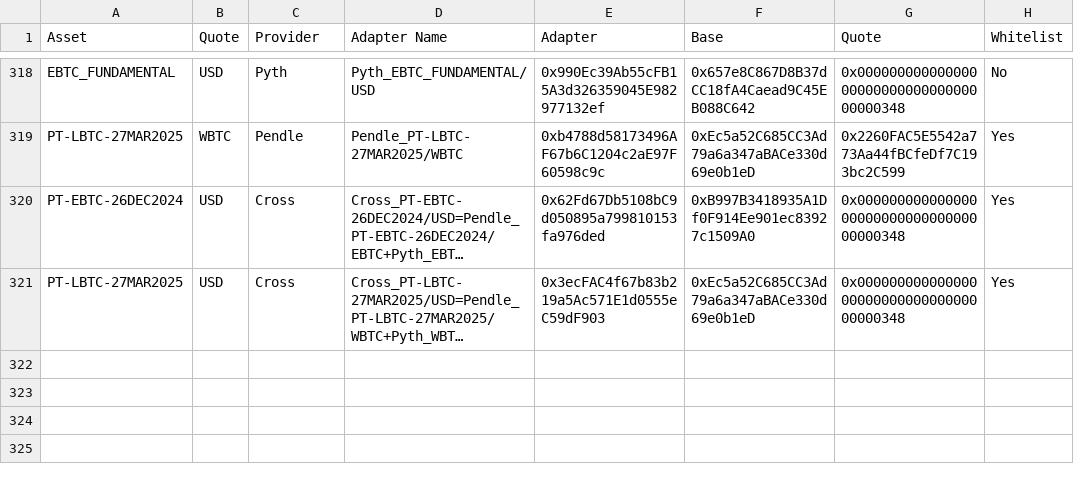
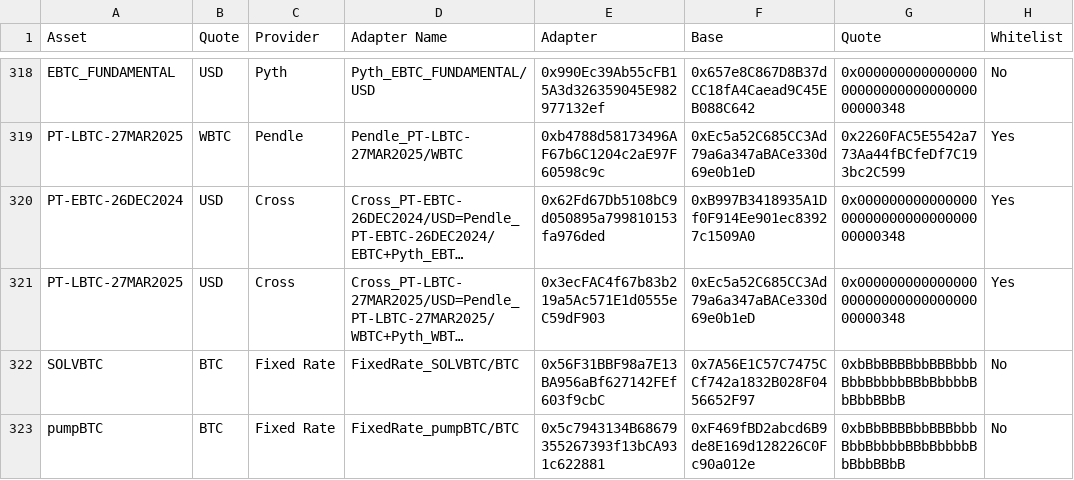
Before and after one commit to euler-xyz/euler-interfaces, a CSV file: addresses/1/OracleAdaptersAddresses.csv, drawn as a sheet; only a part is shown, gaps mark what is left out; long unchanged cells end in …; the diff names each change by its address in the sheet, - before the commit and + after, or states it on an @@ line.

Commit message:
fixed rate adapters for pendeul

```diff
--- a/addresses/1/OracleAdaptersAddresses.csv
+++ b/addresses/1/OracleAdaptersAddresses.csv
+row 322: SOLVBTC | BTC | Fixed Rate | FixedRate_SOLVBTC/BTC | 0x56F31BBF98a7E13BA956aBf627142FEf603f9cbC | 0x7A56E1C57C7475CCf742a1832B028F0456652F97 | 0xbBbBBBBbbBBBbbbBbbBbbbbBBbBbbbbBbBbbBBbB | No
+row 323: pumpBTC | BTC | Fixed Rate | FixedRate_pumpBTC/BTC | 0x5c7943134B68679355267393f13bCA931c622881 | 0xF469fBD2abcd6B9de8E169d128226C0Fc90a012e | 0xbBbBBBBbbBBBbbbBbbBbbbbBBbBbbbbBbBbbBBbB | No
```
